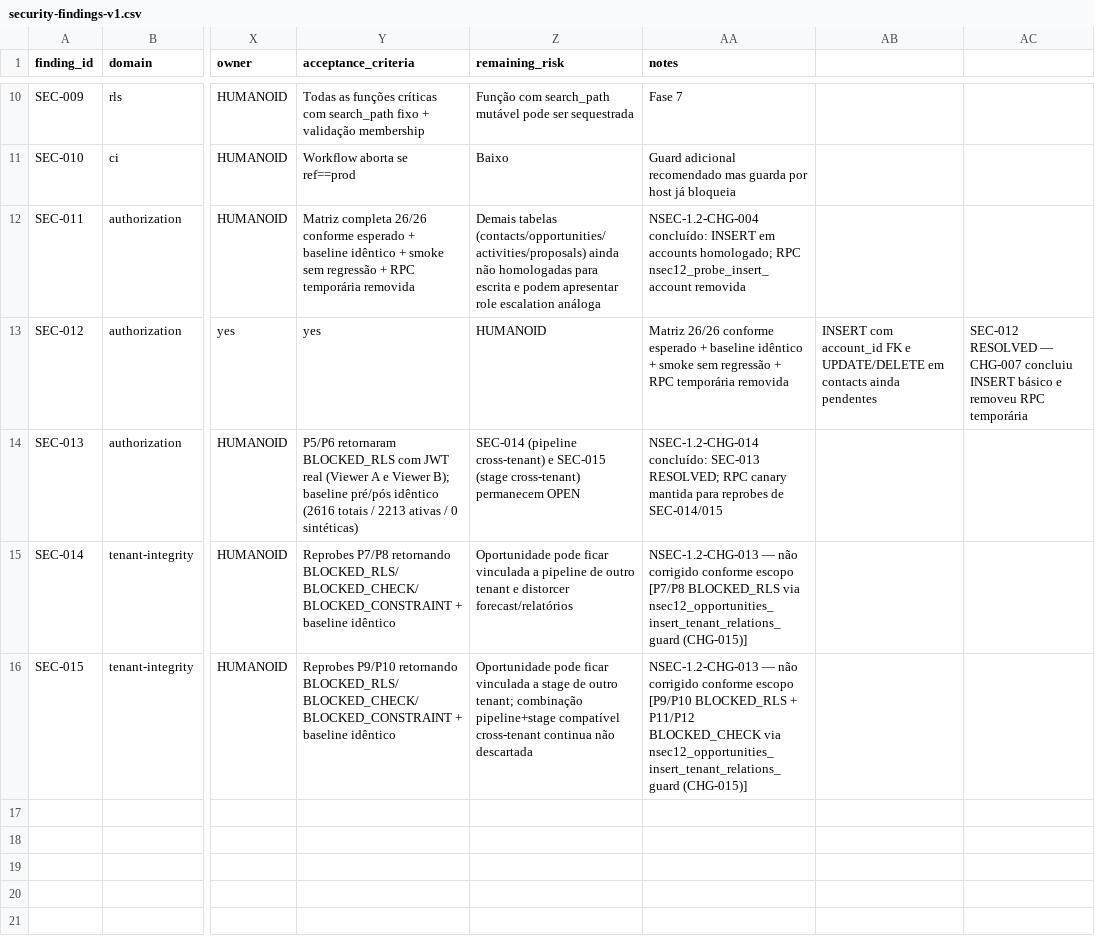
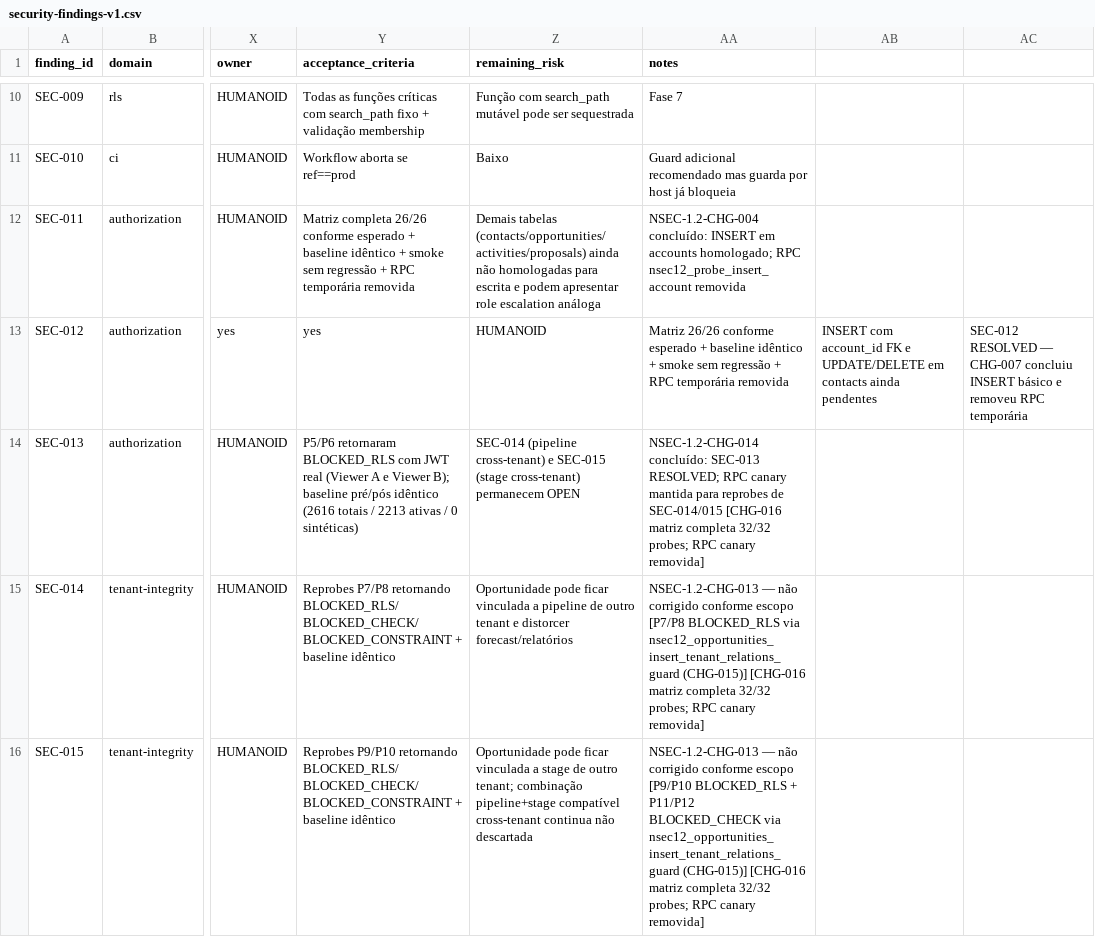
Before and after one commit to DesenvolvedoresLEGAL/noidcrm, a CSV file: docs/security/security-findings-v1.csv, drawn as a sheet; only a part is shown, gaps mark what is left out; the diff names each change by its address in the sheet, - before the commit and + after, or states it on an @@ line.

```diff
--- a/docs/security/security-findings-v1.csv
+++ b/docs/security/security-findings-v1.csv
-AA14 (notes): …de SEC-014/015
+AA14 (notes): …de SEC-014/015 [CHG-016 matriz completa 32/32 probes; RPC canary removida]
-AA15 (notes): …nsec12_opportunities_insert_tenant_relations_guard (CHG-015)]
+AA15 (notes): …nsec12_opportunities_insert_tenant_relations_guard (CHG-015)] [CHG-016 matriz completa 32/32 probes; RPC canary removida]
-AA16 (notes): …nsec12_opportunities_insert_tenant_relations_guard (CHG-015)]
+AA16 (notes): …nsec12_opportunities_insert_tenant_relations_guard (CHG-015)] [CHG-016 matriz completa 32/32 probes; RPC canary removida]
```
